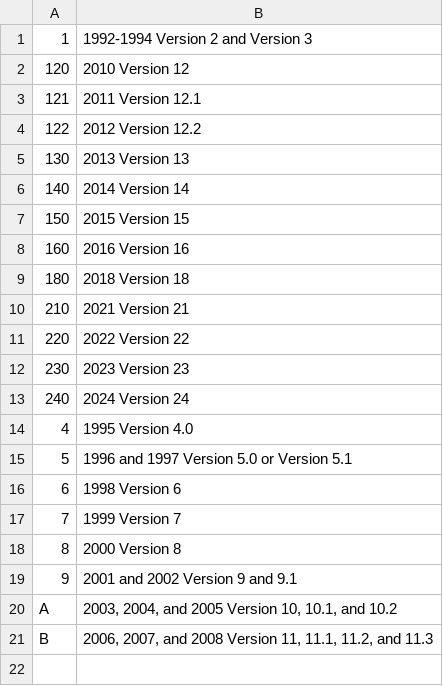
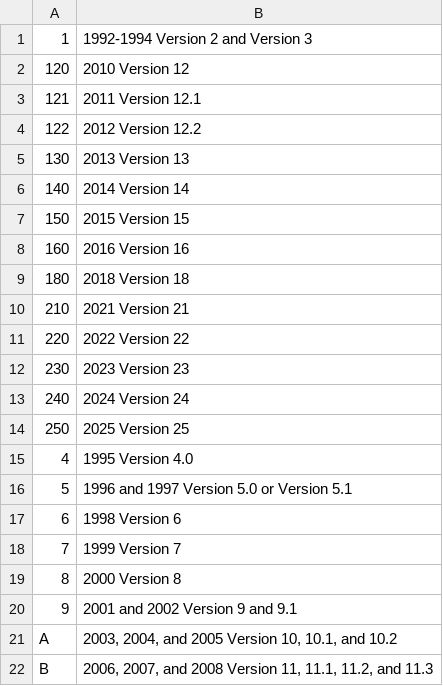
Before and after one commit to imsweb/layout, a CSV file: docs/naaccr-lookups/lookups/naaccrRecordVersion.csv, drawn as a sheet; the diff names each change by its address in the sheet, - before the commit and + after, or states it on an @@ line.

```diff
--- a/docs/naaccr-lookups/lookups/naaccrRecordVersion.csv
+++ b/docs/naaccr-lookups/lookups/naaccrRecordVersion.csv
+row 14: 250 | 2025 Version 25
```
Also changed, not shown: docs/naaccr-lookups/lookups/ajccId.csv, docs/naaccr-lookups/lookups/schemaId.csv, 19 other files.
